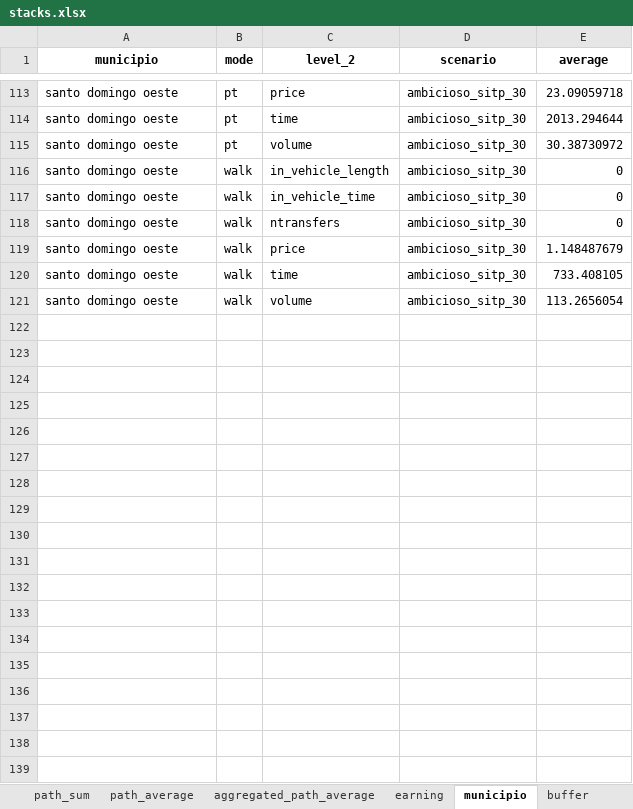
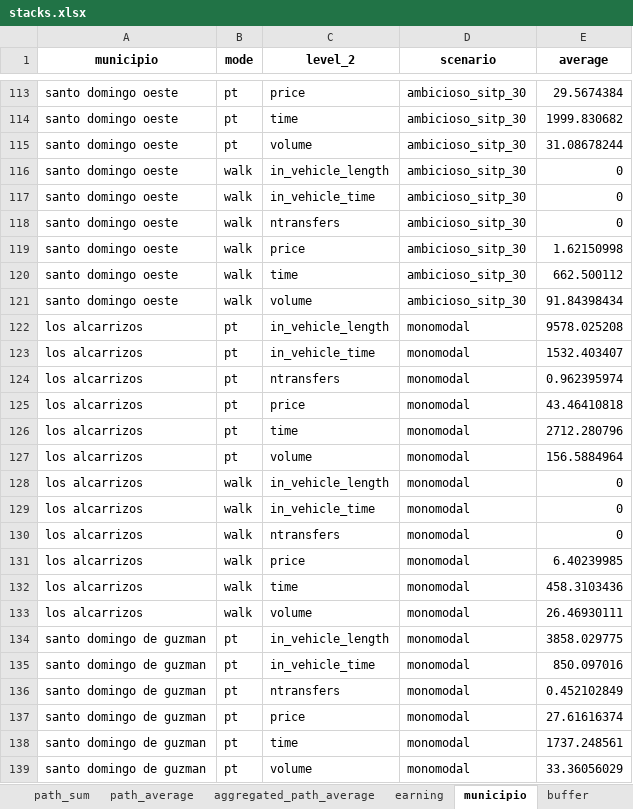
Before and after one commit to systragroup/quetzal_santo_domingo, an Excel workbook: outputs/stacks.xlsx, sheet municipio, drawn as a sheet; only a part is shown, gaps mark what is left out; values as stored, in another font and other column widths than the file's, no borders; the diff covers the shown part only; the diff names each change by its address in the sheet, - before the commit and + after, or states it on an @@ line.

```diff
--- a/outputs/stacks.xlsx (sheet municipio)
+++ b/outputs/stacks.xlsx (sheet municipio)
-E113 (average): 23.09059718
+E113 (average): 29.5674384
-E114 (average): 2013.294644
+E114 (average): 1999.830682
-E115 (average): 30.38730972
+E115 (average): 31.08678244
-E119 (average): 1.148487679
+E119 (average): 1.62150998
-E120 (average): 733.408105
+E120 (average): 662.500112
-E121 (average): 113.2656054
+E121 (average): 91.84398434
+row 122: los alcarrizos | pt | in_vehicle_length | monomodal | 9578.025208
+row 123: los alcarrizos | pt | in_vehicle_time | monomodal | 1532.403407
+row 124: los alcarrizos | pt | ntransfers | monomodal | 0.962395974
+row 125: los alcarrizos | pt | price | monomodal | 43.46410818
+row 126: los alcarrizos | pt | time | monomodal | 2712.280796
+row 127: los alcarrizos | pt | volume | monomodal | 156.5884964
+row 128: los alcarrizos | walk | in_vehicle_length | monomodal | 0
+row 129: los alcarrizos | walk | in_vehicle_time | monomodal | 0
+row 130: los alcarrizos | walk | ntransfers | monomodal | 0
+row 131: los alcarrizos | walk | price | monomodal | 6.40239985
+row 132: los alcarrizos | walk | time | monomodal | 458.3103436
+row 133: los alcarrizos | walk | volume | monomodal | 26.46930111
+row 134: santo domingo de guzman | pt | in_vehicle_length | monomodal | 3858.029775
+row 135: santo domingo de guzman | pt | in_vehicle_time | monomodal | 850.097016
+row 136: santo domingo de guzman | pt | ntransfers | monomodal | 0.452102849
+row 137: santo domingo de guzman | pt | price | monomodal | 27.61616374
+row 138: santo domingo de guzman | pt | time | monomodal | 1737.248561
+row 139: santo domingo de guzman | pt | volume | monomodal | 33.36056029
```
Also changed, not shown: 162 added rows and 84 edited cells elsewhere in this sheet, sheet link_sum, sheet link_max, sheet aggregated_path_average, sheet path_sum, sheet path_average, sheet buffer, 1 more sheet, inputs/parametros.xlsx, model/ref_18/stacks.xlsx, 48 other files.
